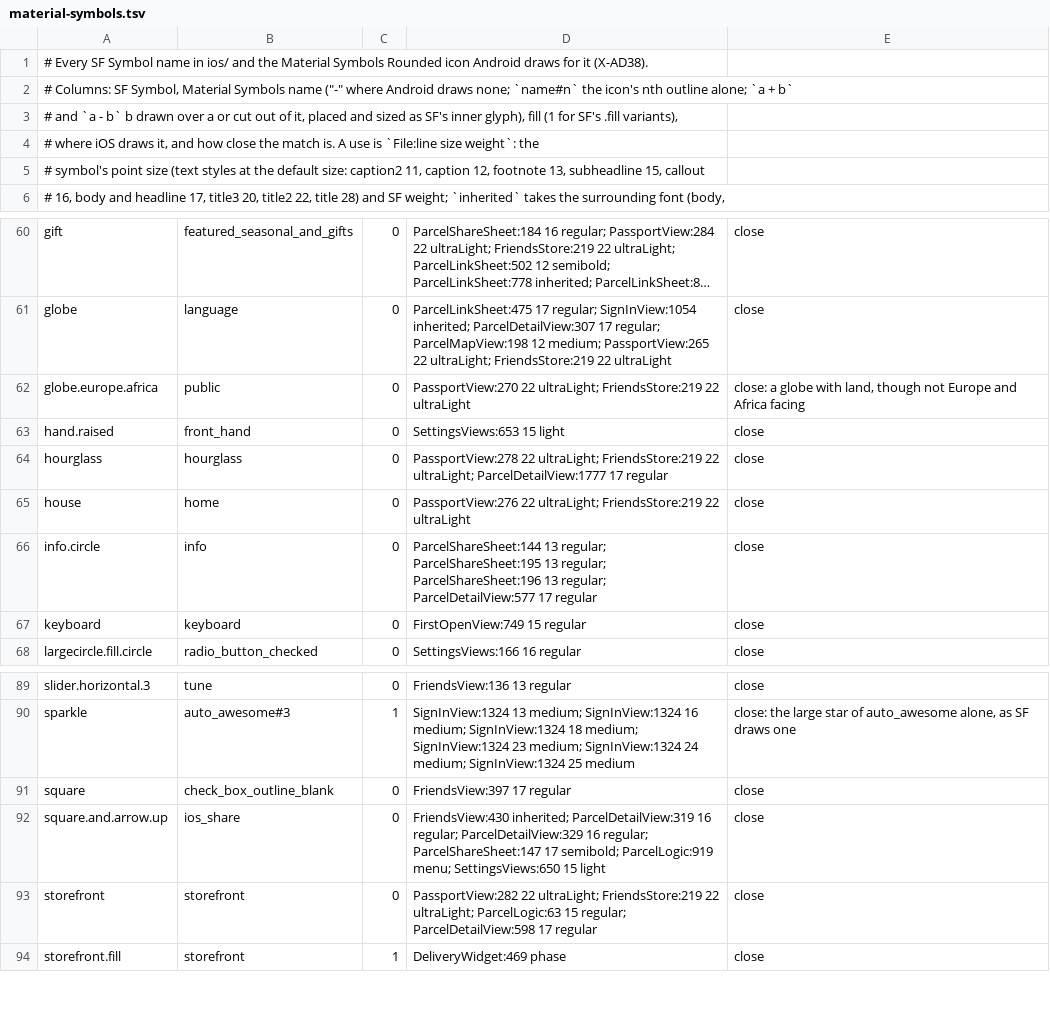
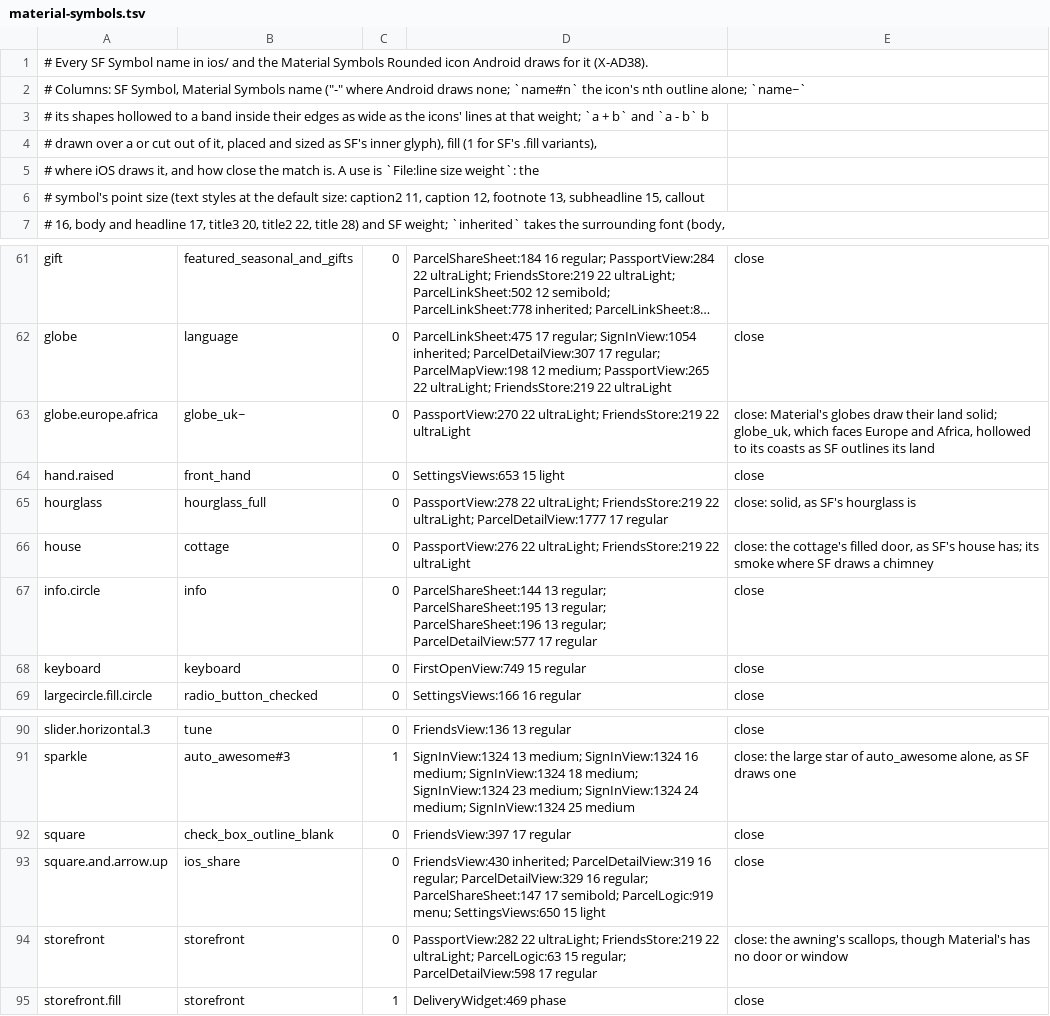
Before and after one commit to plhery/peek-delivery-tracker, a TSV file: android/tools/material-symbols.tsv, drawn as a sheet; only a part is shown, gaps mark what is left out; long unchanged cells end in …; addresses are those after the commit; the diff names each change by its address in the sheet, - before the commit and + after, or states it on an @@ line.

Commit message:
Show the passport on Android: the review's fixes
Where the tab bar stands at the top the passport has no title, as on the iPad: the account's glass stands in the
tab bar's row at the window's trailing edge, and the demo bar and the pages start 10 under the tab bar. Phones keep
the inline title bar.

Its Settings is a form exactly where the deliveries, shown in this window now, would stand side by side: they keep
the arrangement they last had above the tabs, slack included, and the passport reads it.

Four stamps come closer to SF's glyphs: the globe facing Europe and Africa hollowed to its coasts (the generator's
new `name~`), the cottage with its filled door, and the solid hourglass; Material's storefront stays the closest.
The light impact is counted across toggles and dismissals, and a flat fold keeps one page.

```diff
--- a/android/tools/material-symbols.tsv
+++ b/android/tools/material-symbols.tsv
-A2: …outline alone; `a + b`
+A2: …outline alone; `name~`
-A3: # and `a - b` b drawn over a or cut out of it, placed and sized as SF's inner glyph), fill (1 for SF's .fill variants),
+A3: # its shapes hollowed to a band inside their edges as wide as the icons' lines at that weight; `a + b` and `a - b` b
+row 4: # drawn over a or cut out of it, placed and sized as SF's inner glyph), fill (1 for SF's .fill variants),
-B63: public
+B63: globe_uk~
-E63: close: a globe with land, though not Europe and Africa facing
+E63: close: Material's globes draw their land solid; globe_uk, which faces Europe and Africa, hollowed to its coasts as SF outlines its land
-B65: hourglass
+B65: hourglass_full
-E65: close
+E65: close: solid, as SF's hourglass is
-B66: home
+B66: cottage
-E66: close
+E66: close: the cottage's filled door, as SF's house has; its smoke where SF draws a chimney
-E94: close
+E94: close: the awning's scallops, though Material's has no door or window
```
Also changed, not shown: 20 other files.
